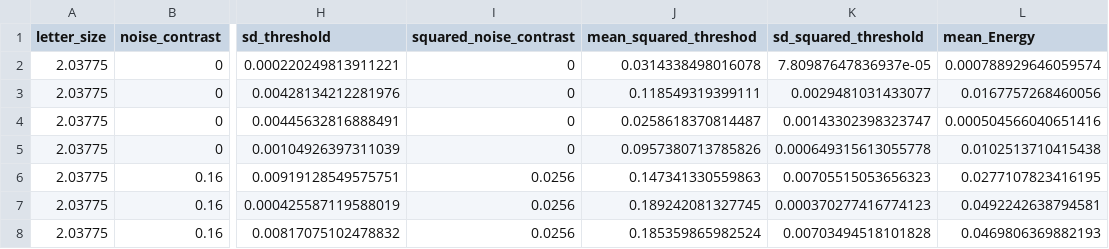
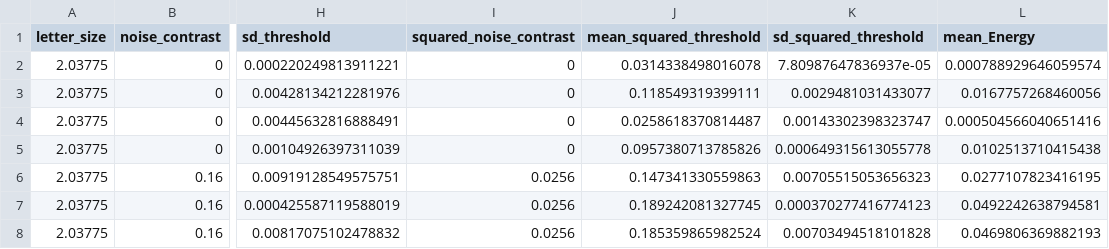
Before and after one commit to denispelli/NoiseDiscrimination, a CSV file: data/xiuyun_conditions.csv, drawn as a sheet; only a part is shown, gaps mark what is left out; the diff names each change by its address in the sheet, - before the commit and + after, or states it on an @@ line.

```diff
--- a/data/xiuyun_conditions.csv
+++ b/data/xiuyun_conditions.csv
-J1: mean_squared_threshod
+J1: mean_squared_threshold
```
Also changed, not shown: 2 other files.
